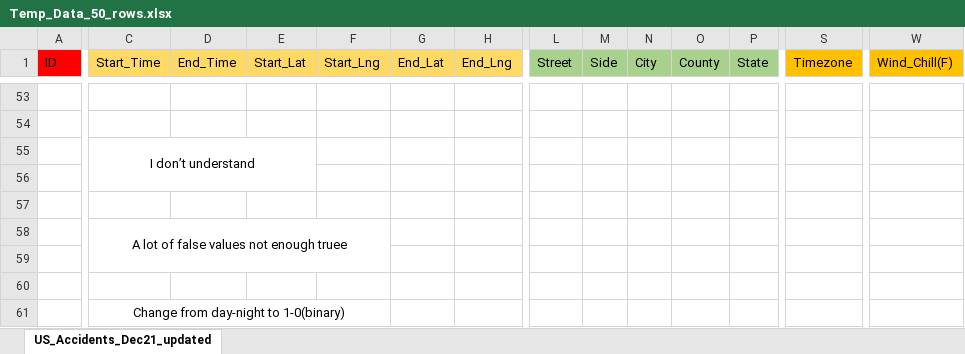
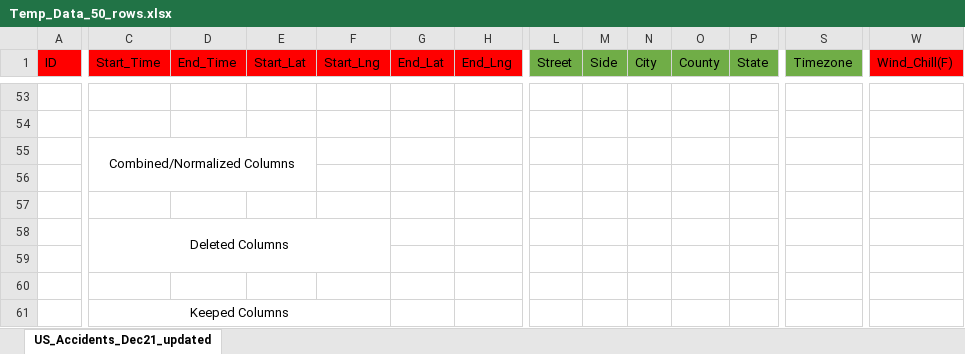
Before and after one commit to stratoskar/DataAnalytics, an Excel workbook: Data Analytics/Temp_Data_50_rows.xlsx, sheet US_Accidents_Dec21_updated, drawn as a sheet; only a part is shown, gaps mark what is left out; values as stored, in another font and other column widths than the file's, no borders; the diff covers the shown part only; the diff names each change by its address in the sheet, - before the commit and + after, or states it on an @@ line.

Commit message:
Deleted Columns and Deleted Outliers
Διαγράψαμε τις στήλες των χρόνων και της τοποθεσίας και διαγράψαμε τα outliers σε θερμοκρασία,Υγρασία,Απόσταση

```diff
--- a/Data Analytics/Temp_Data_50_rows.xlsx (sheet US_Accidents_Dec21_updated)
+++ b/Data Analytics/Temp_Data_50_rows.xlsx (sheet US_Accidents_Dec21_updated)
-C1:H1 fill: #FFD966
+C1:H1 fill: #FF0000
-L1:P1 fill: #A9D18E
+L1:P1 fill: #70AD47
-S1 fill: #FFC000
+S1 fill: #70AD47
-W1 fill: #FFC000
+W1 fill: #FF0000
-C55 (Start_Time): I don’t understand
+C55 (Start_Time): Combined/Normalized Columns
-C58 (Start_Time): A lot of false values not enough truee
+C58 (Start_Time): Deleted Columns
-C61 (Start_Time): Change from day-night to 1-0(binary)
+C61 (Start_Time): Keeped Columns
```
Also changed, not shown: cell formats elsewhere in this sheet, 1 other file.
